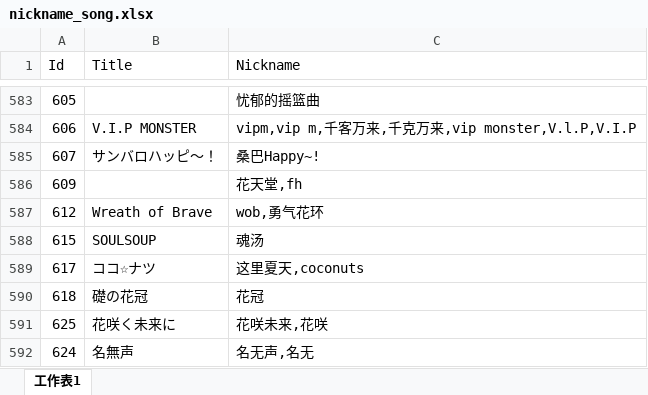
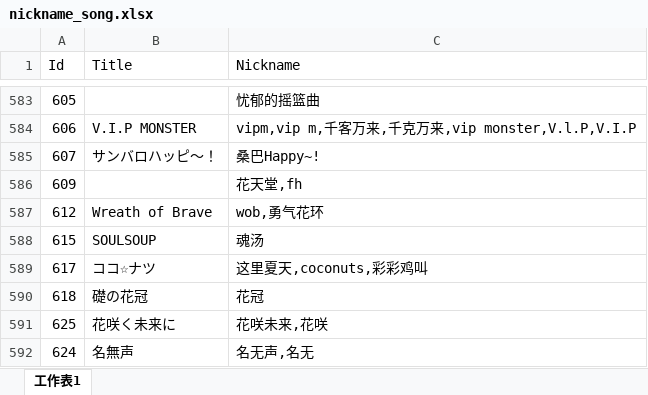
Before and after one commit to Kudryavka03/tsugu-bangdream-nickname, an Excel workbook: nickname_song.xlsx, sheet 工作表1, drawn as a sheet; only a part is shown, gaps mark what is left out; values as stored, in another font and other column widths than the file's, no borders; the diff names each change by its address in the sheet, - before the commit and + after, or states it on an @@ line.

Commit message:
更新nickname

```diff
--- a/nickname_song.xlsx (sheet 工作表1)
+++ b/nickname_song.xlsx (sheet 工作表1)
-C589 (Nickname): 这里夏天,coconuts
+C589 (Nickname): 这里夏天,coconuts,彩彩鸡叫
```
